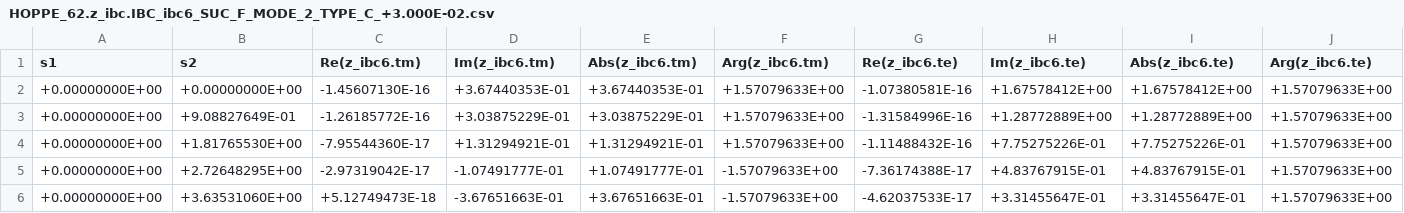
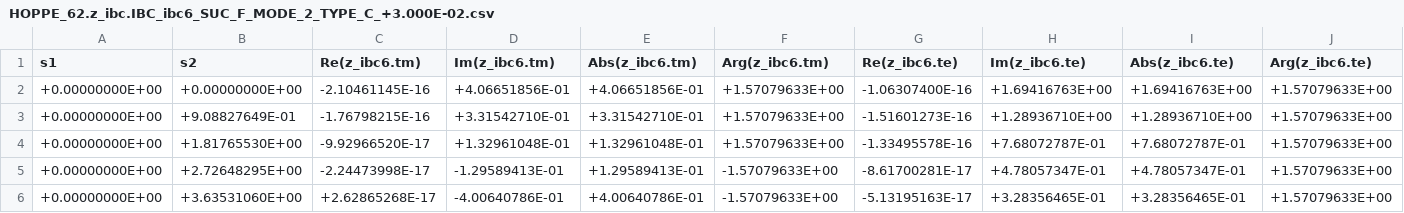
Before and after one commit to pirpyn/rapport_these, a CSV file: csv/HOPPE_62/HOPPE_62.z_ibc.IBC_ibc6_SUC_F_MODE_2_TYPE_C_+3.000E-02.csv, drawn as a sheet; only a part is shown; the diff covers the shown part only.

```diff
--- a/csv/HOPPE_62/HOPPE_62.z_ibc.IBC_ibc6_SUC_F_MODE_2_TYPE_C_+3.000E-02.csv
+++ b/csv/HOPPE_62/HOPPE_62.z_ibc.IBC_ibc6_SUC_F_MODE_2_TYPE_C_+3.000E-02.csv
@@ -1,6 +1,6 @@
 s1,s2,Re(z_ibc6.tm),Im(z_ibc6.tm),Abs(z_ibc6.tm),Arg(z_ibc6.tm),Re(z_ibc6.te),Im(z_ibc6.te),Abs(z_ibc6.te),Arg(z_ibc6.te)
-+0.00000000E+00,+0.00000000E+00,-1.45607130E-16,+3.67440353E-01,+3.67440353E-01,+1.57079633E+00,-1.07380581E-16,+1.67578412E+00,+1.67578412E+00,+1.57079633E+00
-+0.00000000E+00,+9.08827649E-01,-1.26185772E-16,+3.03875229E-01,+3.03875229E-01,+1.57079633E+00,-1.31584996E-16,+1.28772889E+00,+1.28772889E+00,+1.57079633E+00
-+0.00000000E+00,+1.81765530E+00,-7.95544360E-17,+1.31294921E-01,+1.31294921E-01,+1.57079633E+00,-1.11488432E-16,+7.75275226E-01,+7.75275226E-01,+1.57079633E+00
-+0.00000000E+00,+2.72648295E+00,-2.97319042E-17,-1.07491777E-01,+1.07491777E-01,-1.57079633E+00,-7.36174388E-17,+4.83767915E-01,+4.83767915E-01,+1.57079633E+00
-+0.00000000E+00,+3.63531060E+00,+5.12749473E-18,-3.67651663E-01,+3.67651663E-01,-1.57079633E+00,-4.62037533E-17,+3.31455647E-01,+3.31455647E-01,+1.57079633E+00
++0.00000000E+00,+0.00000000E+00,-2.10461145E-16,+4.06651856E-01,+4.06651856E-01,+1.57079633E+00,-1.06307400E-16,+1.69416763E+00,+1.69416763E+00,+1.57079633E+00
++0.00000000E+00,+9.08827649E-01,-1.76798215E-16,+3.31542710E-01,+3.31542710E-01,+1.57079633E+00,-1.51601273E-16,+1.28936710E+00,+1.28936710E+00,+1.57079633E+00
++0.00000000E+00,+1.81765530E+00,-9.92966520E-17,+1.32961048E-01,+1.32961048E-01,+1.57079633E+00,-1.33495578E-16,+7.68072787E-01,+7.68072787E-01,+1.57079633E+00
++0.00000000E+00,+2.72648295E+00,-2.24473998E-17,-1.29589413E-01,+1.29589413E-01,-1.57079633E+00,-8.61700281E-17,+4.78057347E-01,+4.78057347E-01,+1.57079633E+00
++0.00000000E+00,+3.63531060E+00,+2.62865268E-17,-4.00640786E-01,+4.00640786E-01,-1.57079633E+00,-5.13195163E-17,+3.28356465E-01,+3.28356465E-01,+1.57079633E+00
```
Also changed, not shown: 1 removed row and 30 edited cells elsewhere in this file, csv/HOPPE_62/HOPPE_62.z_ex.MODE_2_TYPE_C_+3.000E-01.csv, csv/HOPPE_62/HOPPE_62.z_ex.MODE_2_TYPE_C_+3.000E-02.csv, 38 other files.
